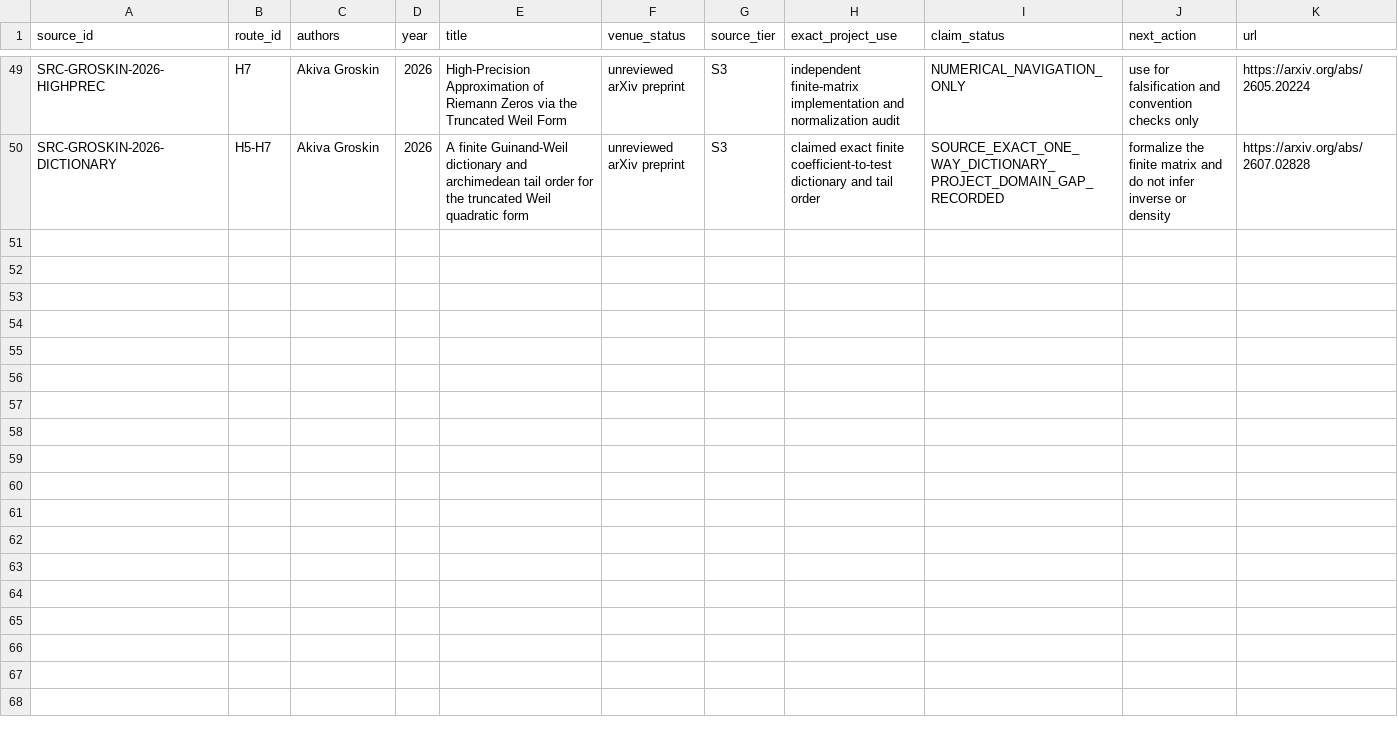
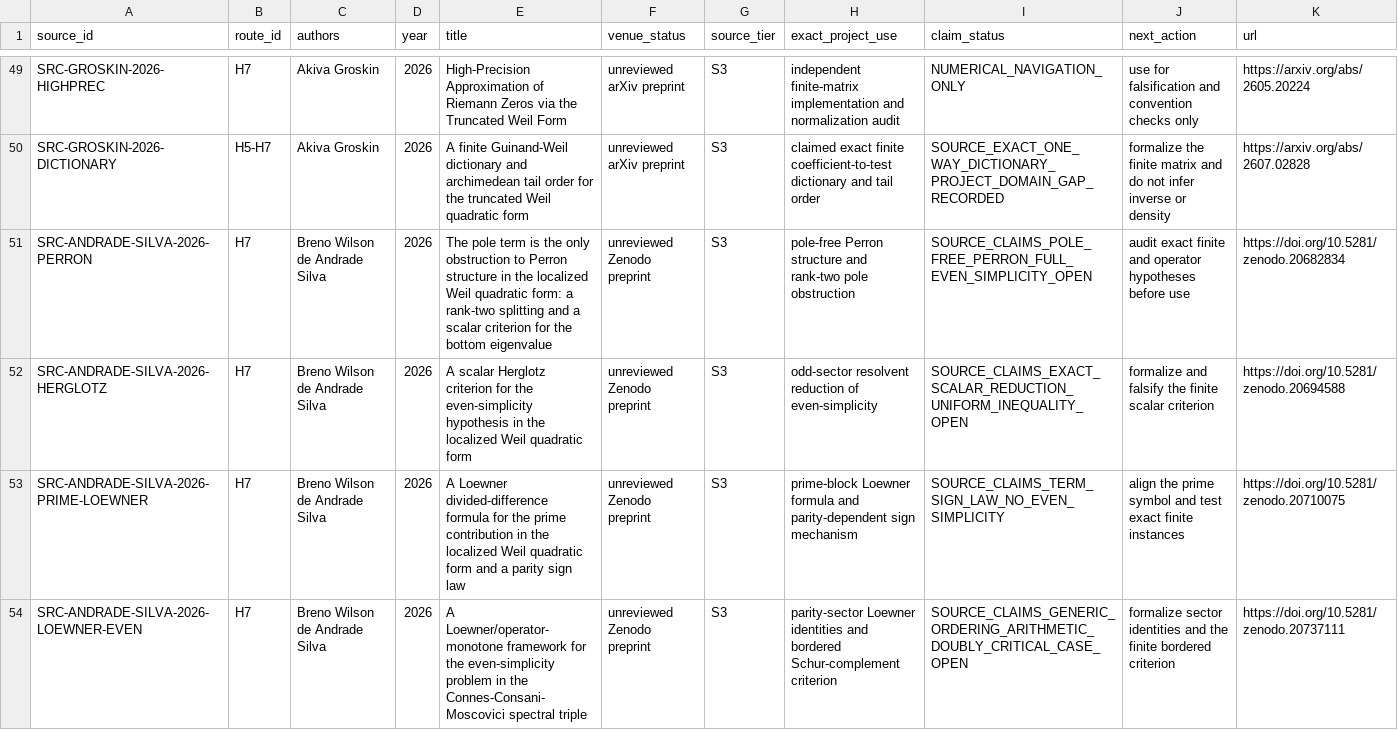
Before and after one commit to Ryugu-07/lean-lab-rh, a CSV file: research/literature_source_registry.csv, drawn as a sheet; only a part is shown, gaps mark what is left out; the diff names each change by its address in the sheet, - before the commit and + after, or states it on an @@ line.

Commit message:
Formalize H7 finite matrix parity certificate

```diff
--- a/research/literature_source_registry.csv
+++ b/research/literature_source_registry.csv
+row 51: SRC-ANDRADE-SILVA-2026-PERRON | H7 | Breno Wilson de Andrade Silva | 2026 | The pole term is the only obstruction to Perron structure in the localized Weil quadratic form: a rank-two splitting and a scalar criterion for the bottom eigenvalue | unreviewed Zenodo preprint | S3 | pole-free Perron structure and rank-two pole obstruction | SOURCE_CLAIMS_POLE_FREE_PERRON_FULL_EVEN_SIMPLICITY_OPEN | audit exact finite and operator hypotheses before use | https://doi.org/10.5281/zenodo.20682834
+row 52: SRC-ANDRADE-SILVA-2026-HERGLOTZ | H7 | Breno Wilson de Andrade Silva | 2026 | A scalar Herglotz criterion for the even-simplicity hypothesis in the localized Weil quadratic form | unreviewed Zenodo preprint | S3 | odd-sector resolvent reduction of even-simplicity | SOURCE_CLAIMS_EXACT_SCALAR_REDUCTION_UNIFORM_INEQUALITY_OPEN | formalize and falsify the finite scalar criterion | https://doi.org/10.5281/zenodo.20694588
+row 53: SRC-ANDRADE-SILVA-2026-PRIME-LOEWNER | H7 | Breno Wilson de Andrade Silva | 2026 | A Loewner divided-difference formula for the prime contribution in the localized Weil quadratic form and a parity sign law | unreviewed Zenodo preprint | S3 | prime-block Loewner formula and parity-dependent sign mechanism | SOURCE_CLAIMS_TERM_SIGN_LAW_NO_EVEN_SIMPLICITY | align the prime symbol and test exact finite instances | https://doi.org/10.5281/zenodo.20710075
+row 54: SRC-ANDRADE-SILVA-2026-LOEWNER-EVEN | H7 | Breno Wilson de Andrade Silva | 2026 | A Loewner/operator-monotone framework for the even-simplicity problem in the Connes-Consani-Moscovici spectral triple | unreviewed Zenodo preprint | S3 | parity-sector Loewner identities and bordered Schur-complement criterion | SOURCE_CLAIMS_GENERIC_ORDERING_ARITHMETIC_DOUBLY_CRITICAL_CASE_OPEN | formalize sector identities and the finite bordered criterion | https://doi.org/10.5281/zenodo.20737111
```
Also changed, not shown: 12 other files.
